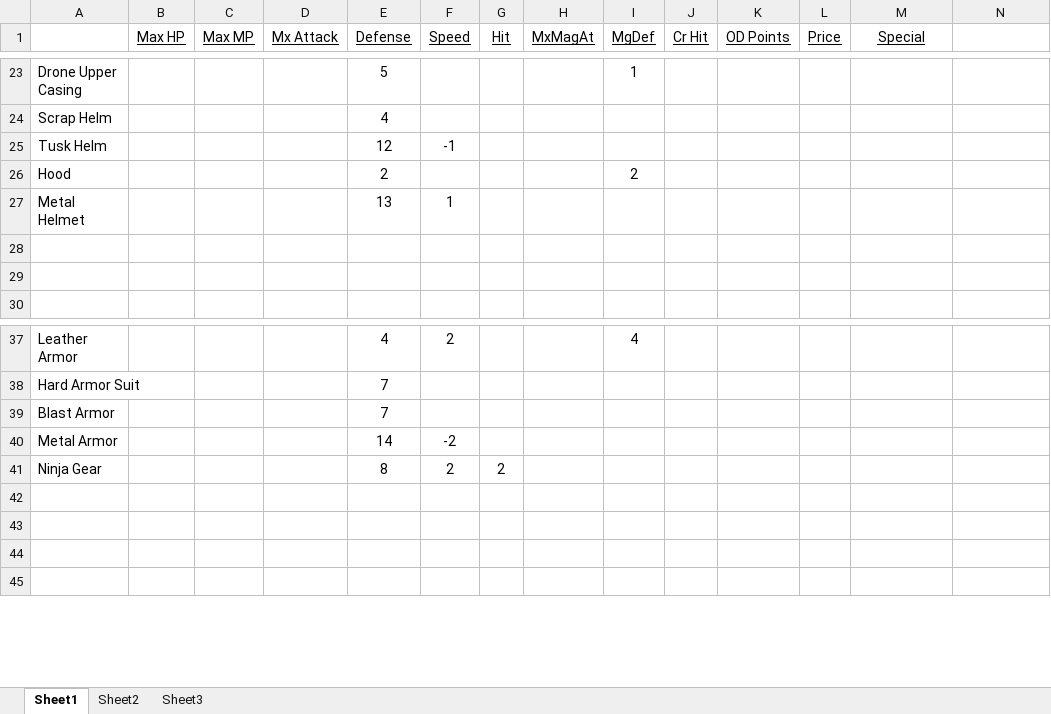
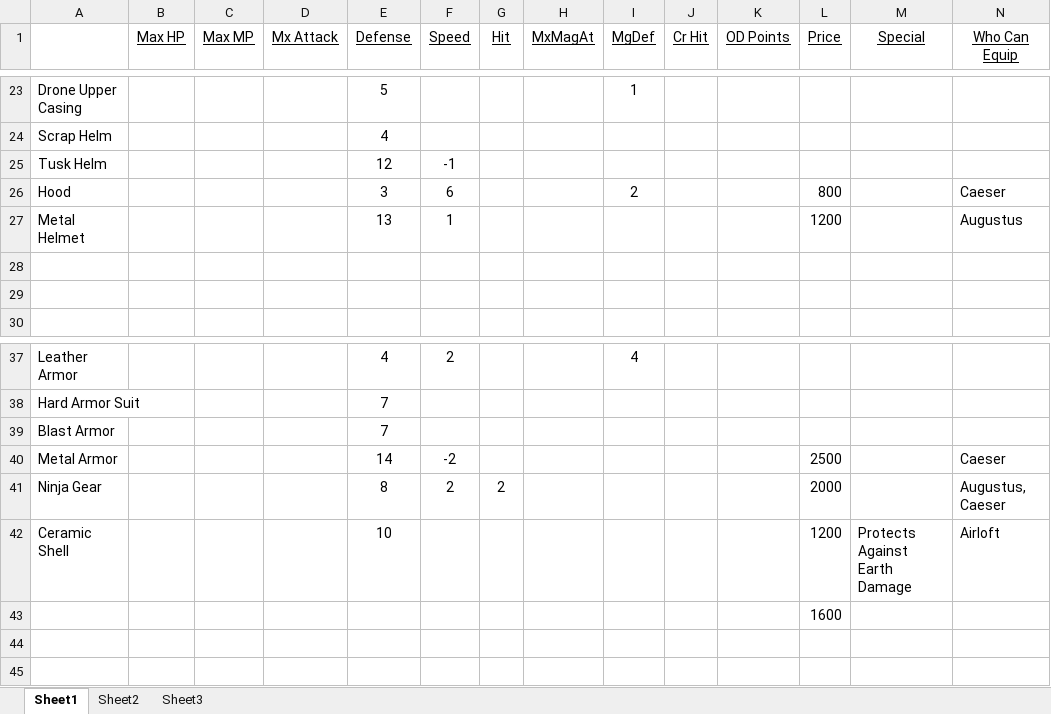
Before and after one commit to MKingdomMac/ReditusV.4.27, an Excel workbook: Armor Chart.xlsx, sheet Sheet1, drawn as a sheet; only a part is shown, gaps mark what is left out; values as stored, in another font and other column widths than the file's, no borders; the diff names each change by its address in the sheet, - before the commit and + after, or states it on an @@ line.

```diff
--- a/Armor Chart.xlsx (sheet Sheet1)
+++ b/Armor Chart.xlsx (sheet Sheet1)
-N1: (empty)
+N1: Who Can Equip
-E26 (Defense): 2
+E26 (Defense): 3
-F26 (Speed): (empty)
+F26 (Speed): 6
-L26 (Price): (empty)
+L26 (Price): 800
-N26 (Who Can Equip): (empty)
+N26 (Who Can Equip): Caeser
-L27 (Price): (empty)
+L27 (Price): 1200
-N27 (Who Can Equip): (empty)
+N27 (Who Can Equip): Augustus
-L40 (Price): (empty)
+L40 (Price): 2500
-N40 (Who Can Equip): (empty)
+N40 (Who Can Equip): Caeser
-L41 (Price): (empty)
+L41 (Price): 2000
-N41 (Who Can Equip): (empty)
+N41 (Who Can Equip): Augustus, Caeser
-row 42: (empty)
+row 42: Ceramic Shell |  |  |  | 10 |  |  |  |  |  |  | 1200 | Protects Against Earth Damage | Airloft
-L43 (Price): (empty)
+L43 (Price): 1600
```
Also changed, not shown: Crafting Guide.xlsx, 30 other files.
